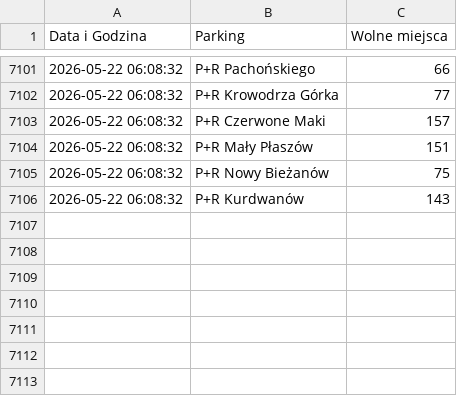
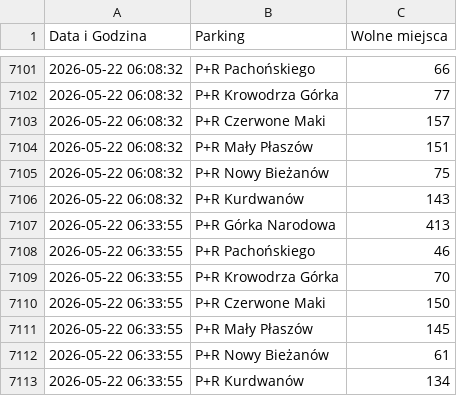
Before and after one commit to nowak-kamil/krakow-parking-monitor, a CSV file: archiwum_parkingow.csv, drawn as a sheet; only a part is shown, gaps mark what is left out.

```diff
--- a/archiwum_parkingow.csv
+++ b/archiwum_parkingow.csv
@@ -7106 +7106,8 @@
 2026-05-22 06:08:32;P+R Kurdwanów;143
+2026-05-22 06:33:55;P+R Górka Narodowa;413
+2026-05-22 06:33:55;P+R Pachońskiego;46
+2026-05-22 06:33:55;P+R Krowodrza Górka;70
+2026-05-22 06:33:55;P+R Czerwone Maki;150
+2026-05-22 06:33:55;P+R Mały Płaszów;145
+2026-05-22 06:33:55;P+R Nowy Bieżanów;61
+2026-05-22 06:33:55;P+R Kurdwanów;134
```
Also changed, not shown: 1 other file.
